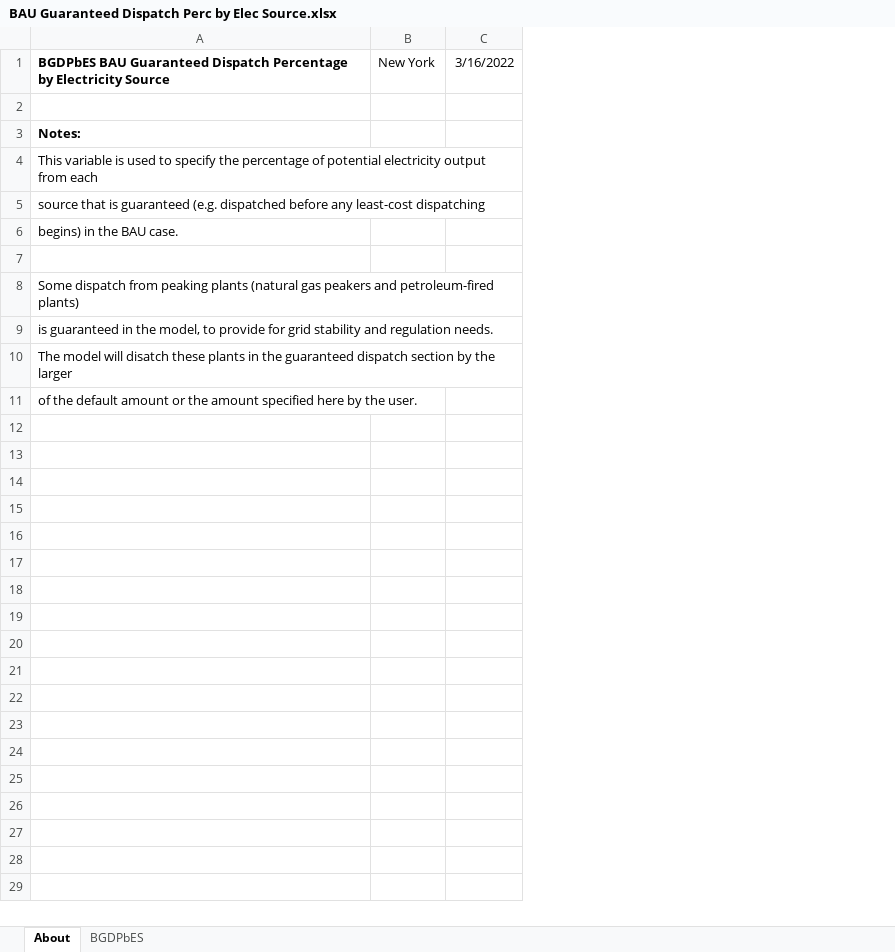
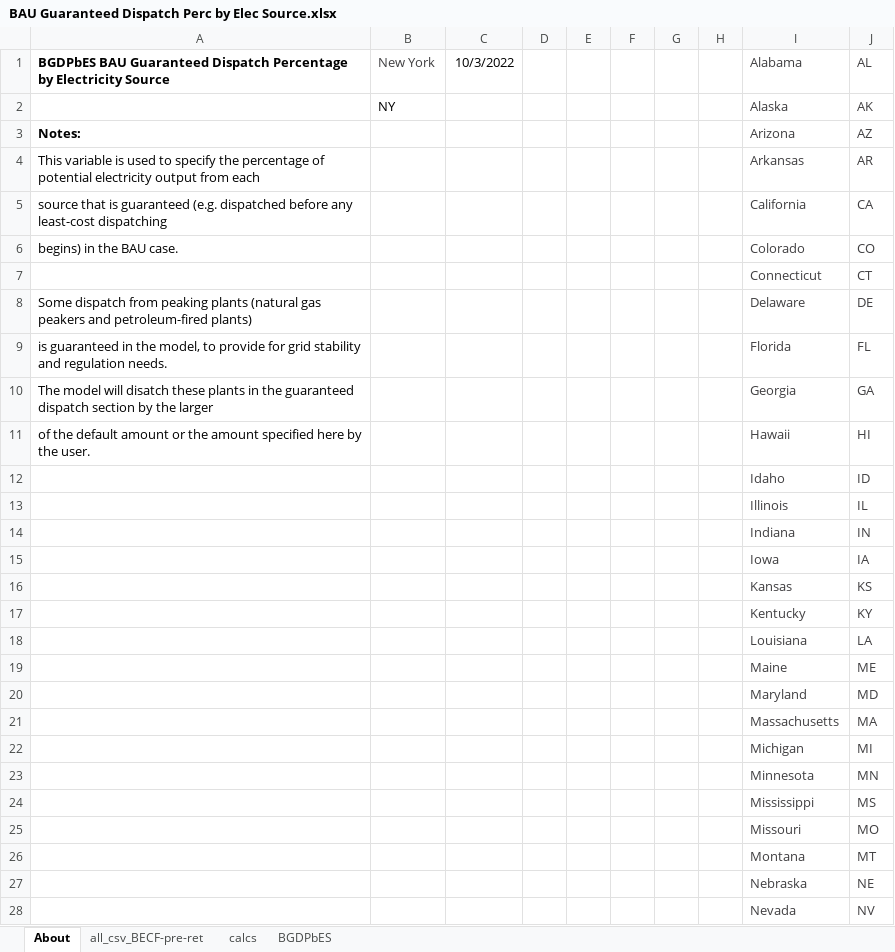
Before and after one commit to EnergyInnovation/eps-newyork, an Excel workbook: InputData/elec/BGDPbES/BAU Guaranteed Dispatch Perc by Elec Source.xlsx, sheet About, drawn as a sheet; only a part is shown; values as stored, in another font and other column widths than the file's, no borders; removed rows and columns are numbered as before the commit, all else as after; the diff covers the shown part only; the diff names each change by its address in the sheet, - before the commit and + after, or states it on an @@ line.

```diff
--- a/InputData/elec/BGDPbES/BAU Guaranteed Dispatch Perc by Elec Source.xlsx (sheet About)
+++ b/InputData/elec/BGDPbES/BAU Guaranteed Dispatch Perc by Elec Source.xlsx (sheet About)
+sheet tab: all_csv_BECF-pre-ret
+sheet tab: calcs
-column C, row 1: 3/16/2022
+column C, row 1: 10/3/2022
+column D, empty
+column E, empty
+column F, empty
+column G, empty
+column H, empty
+column I, rows 1-11: Alabama | Alaska | Arizona | Arkansas | California | Colorado | Connecticut | Delaware | Florida | Georgia | Hawaii
+column J, rows 1-11: AL | AK | AZ | AR | CA | CO | CT | DE | FL | GA | HI
-B1 text colour: black
+B1 text colour: #403F41
-row 2: (empty)
+row 2:  | NY |  |  |  |  |  |  | Alaska | AK
-row 7: (empty)
+row 7:  |  |  |  |  |  |  |  | Connecticut | CT
+row 12:  |  |  |  |  |  |  |  | Idaho | ID
+row 13:  |  |  |  |  |  |  |  | Illinois | IL
+row 14:  |  |  |  |  |  |  |  | Indiana | IN
+row 15:  |  |  |  |  |  |  |  | Iowa | IA
+row 16:  |  |  |  |  |  |  |  | Kansas | KS
+row 17:  |  |  |  |  |  |  |  | Kentucky | KY
+row 18:  |  |  |  |  |  |  |  | Louisiana | LA
+row 19:  |  |  |  |  |  |  |  | Maine | ME
+row 20:  |  |  |  |  |  |  |  | Maryland | MD
+row 21:  |  |  |  |  |  |  |  | Massachusetts | MA
+row 22:  |  |  |  |  |  |  |  | Michigan | MI
+row 23:  |  |  |  |  |  |  |  | Minnesota | MN
+row 24:  |  |  |  |  |  |  |  | Mississippi | MS
+row 25:  |  |  |  |  |  |  |  | Missouri | MO
+row 26:  |  |  |  |  |  |  |  | Montana | MT
+row 27:  |  |  |  |  |  |  |  | Nebraska | NE
+row 28:  |  |  |  |  |  |  |  | Nevada | NV
```
Also changed, not shown: 22 added rows elsewhere in this sheet, sheet BGDPbES, 1 other file.
